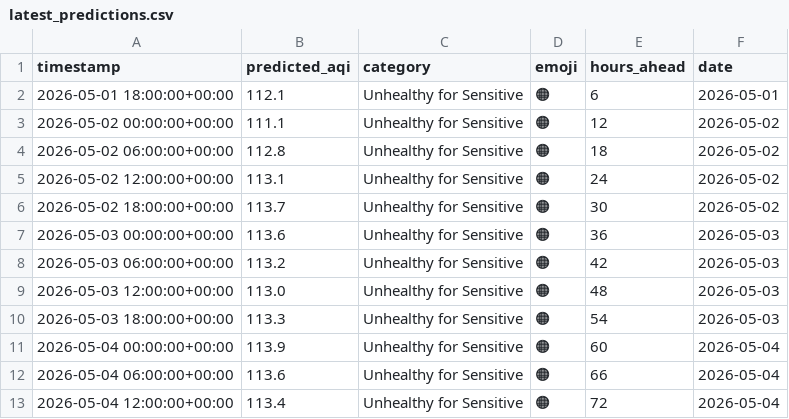
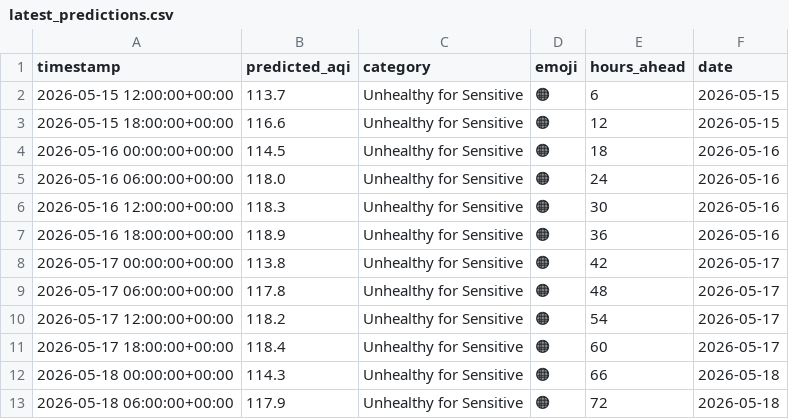
Before and after one commit to Huzaifaali1020/aqi_project, a CSV file: data/latest_predictions.csv, drawn as a sheet.

```diff
--- a/data/latest_predictions.csv
+++ b/data/latest_predictions.csv
@@ -1,13 +1,13 @@
 timestamp,predicted_aqi,category,emoji,hours_ahead,date
-2026-05-01 18:00:00+00:00,112.1,Unhealthy for Sensitive,🟠,6,2026-05-01
-2026-05-02 00:00:00+00:00,111.1,Unhealthy for Sensitive,🟠,12,2026-05-02
-2026-05-02 06:00:00+00:00,112.8,Unhealthy for Sensitive,🟠,18,2026-05-02
-2026-05-02 12:00:00+00:00,113.1,Unhealthy for Sensitive,🟠,24,2026-05-02
-2026-05-02 18:00:00+00:00,113.7,Unhealthy for Sensitive,🟠,30,2026-05-02
-2026-05-03 00:00:00+00:00,113.6,Unhealthy for Sensitive,🟠,36,2026-05-03
-2026-05-03 06:00:00+00:00,113.2,Unhealthy for Sensitive,🟠,42,2026-05-03
-2026-05-03 12:00:00+00:00,113.0,Unhealthy for Sensitive,🟠,48,2026-05-03
-2026-05-03 18:00:00+00:00,113.3,Unhealthy for Sensitive,🟠,54,2026-05-03
-2026-05-04 00:00:00+00:00,113.9,Unhealthy for Sensitive,🟠,60,2026-05-04
-2026-05-04 06:00:00+00:00,113.6,Unhealthy for Sensitive,🟠,66,2026-05-04
-2026-05-04 12:00:00+00:00,113.4,Unhealthy for Sensitive,🟠,72,2026-05-04
+2026-05-15 12:00:00+00:00,113.7,Unhealthy for Sensitive,🟠,6,2026-05-15
+2026-05-15 18:00:00+00:00,116.6,Unhealthy for Sensitive,🟠,12,2026-05-15
+2026-05-16 00:00:00+00:00,114.5,Unhealthy for Sensitive,🟠,18,2026-05-16
+2026-05-16 06:00:00+00:00,118.0,Unhealthy for Sensitive,🟠,24,2026-05-16
+2026-05-16 12:00:00+00:00,118.3,Unhealthy for Sensitive,🟠,30,2026-05-16
+2026-05-16 18:00:00+00:00,118.9,Unhealthy for Sensitive,🟠,36,2026-05-16
+2026-05-17 00:00:00+00:00,113.8,Unhealthy for Sensitive,🟠,42,2026-05-17
+2026-05-17 06:00:00+00:00,117.8,Unhealthy for Sensitive,🟠,48,2026-05-17
+2026-05-17 12:00:00+00:00,118.2,Unhealthy for Sensitive,🟠,54,2026-05-17
+2026-05-17 18:00:00+00:00,118.4,Unhealthy for Sensitive,🟠,60,2026-05-17
+2026-05-18 00:00:00+00:00,114.3,Unhealthy for Sensitive,🟠,66,2026-05-18
+2026-05-18 06:00:00+00:00,117.9,Unhealthy for Sensitive,🟠,72,2026-05-18
```
Also changed, not shown: data/daily_summary.csv.
